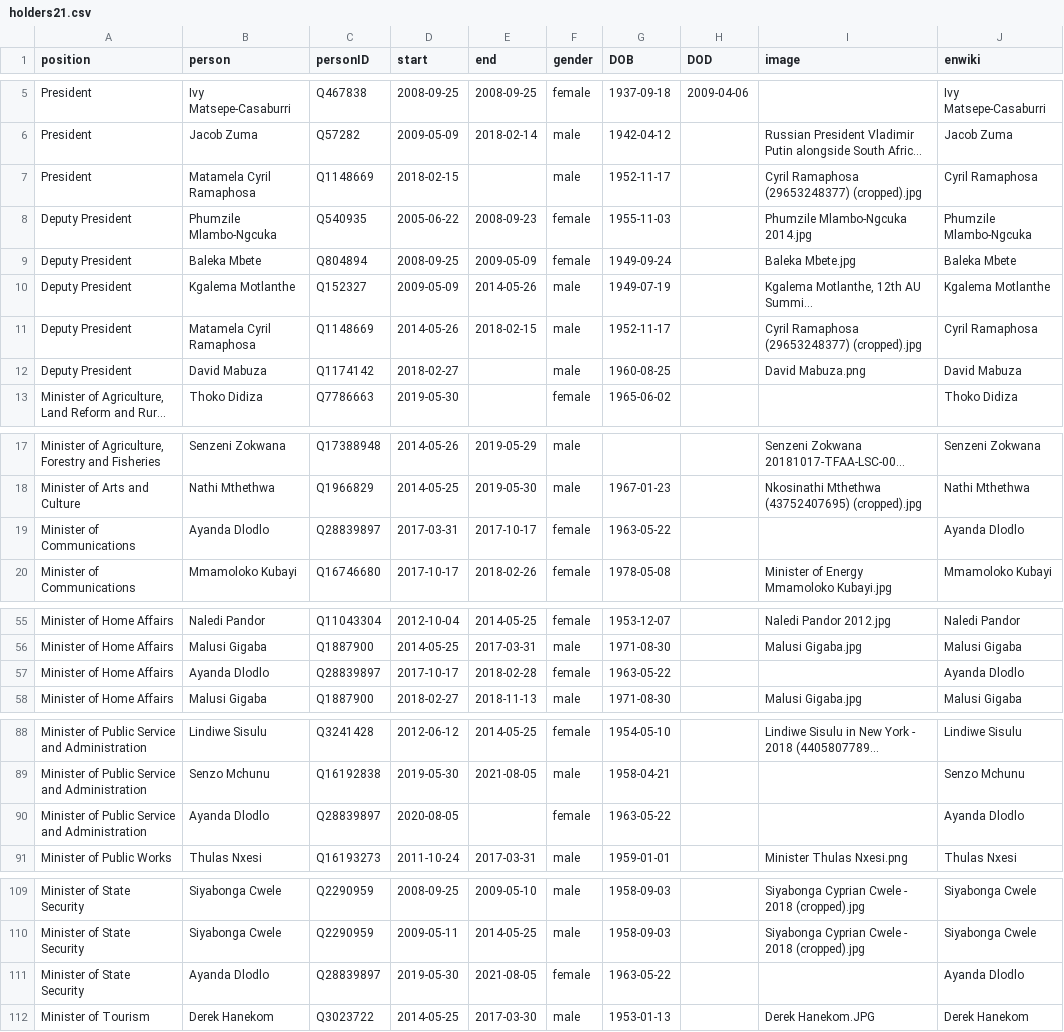
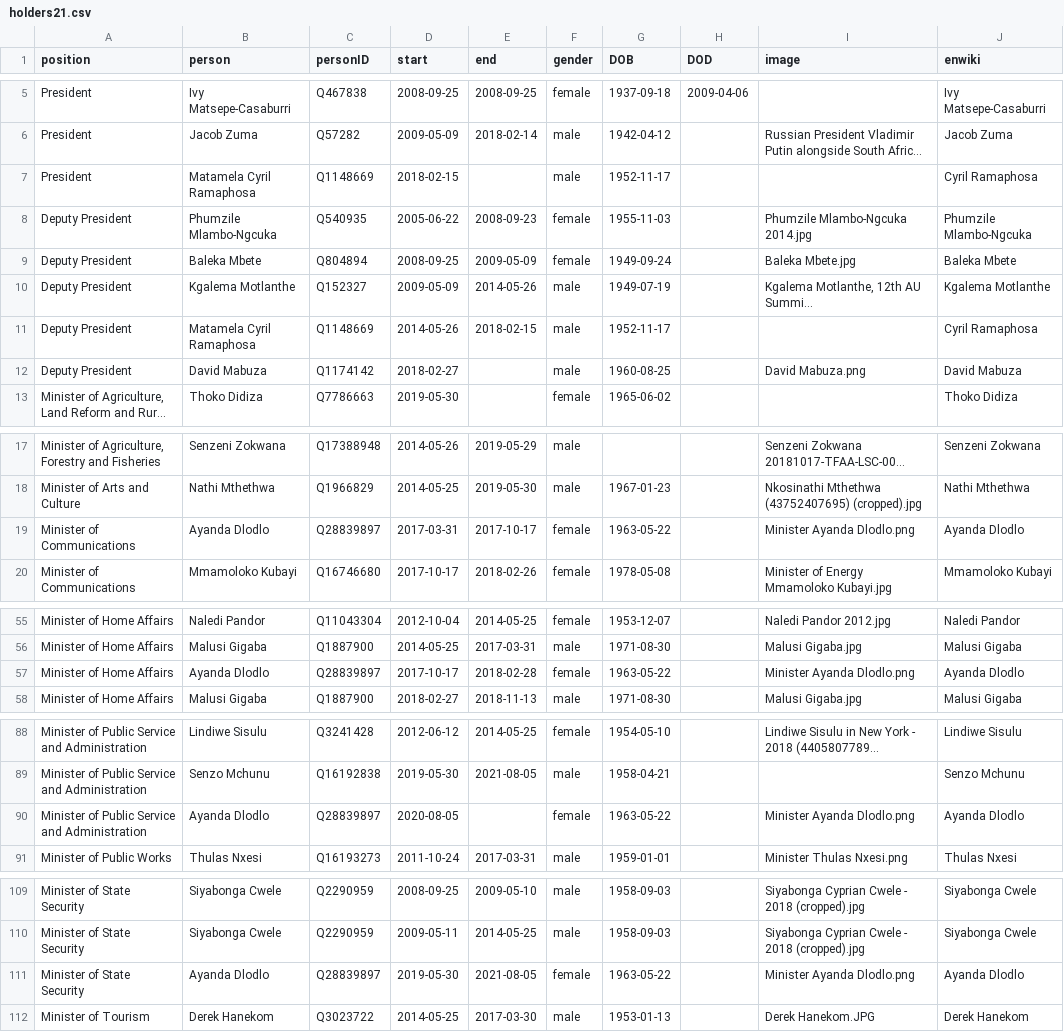
Before and after one commit to every-politician-scrapers/south-africa-cabinet, a CSV file: html/holders21.csv, drawn as a sheet; only a part is shown, gaps mark what is left out; long unchanged cells end in …; the diff names each change by its address in the sheet, - before the commit and + after, or states it on an @@ line.

```diff
--- a/html/holders21.csv
+++ b/html/holders21.csv
-I7 (image): Cyril Ramaphosa (29653248377) (cropped).jpg
+I7 (image): (empty)
-I11 (image): Cyril Ramaphosa (29653248377) (cropped).jpg
+I11 (image): (empty)
-I19 (image): (empty)
+I19 (image): Minister Ayanda Dlodlo.png
-I57 (image): (empty)
+I57 (image): Minister Ayanda Dlodlo.png
-I90 (image): (empty)
+I90 (image): Minister Ayanda Dlodlo.png
-I111 (image): (empty)
+I111 (image): Minister Ayanda Dlodlo.png
```
Also changed, not shown: html/current.csv, html/legislators.csv.
